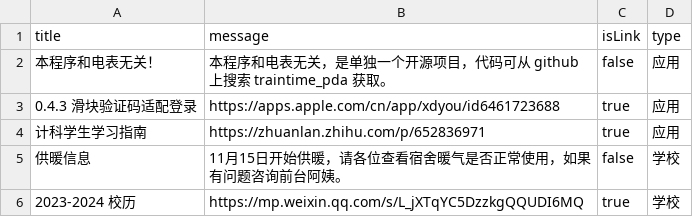
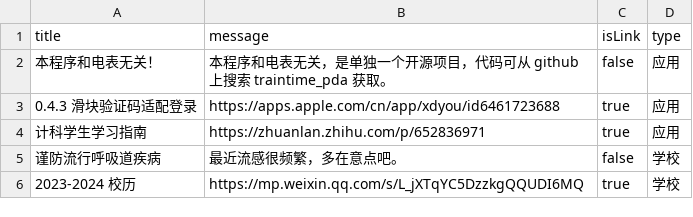
Before and after one commit to BenderBlog/traintime_pda_backend, a CSV file: message.csv, drawn as a sheet.

Commit message:
Update message.csv

```diff
--- a/message.csv
+++ b/message.csv
@@ -4,3 +4,3 @@ title,message,isLink,type
 计科学生学习指南,https://zhuanlan.zhihu.com/p/652836971,true,应用
-供暖信息,11月15日开始供暖，请各位查看宿舍暖气是否正常使用，如果有问题咨询前台阿姨。,false,学校
+谨防流行呼吸道疾病,最近流感很频繁，多在意点吧。,false,学校
 2023-2024 校历,https://mp.weixin.qq.com/s/L_jXTqYC5DzzkgQQUDI6MQ,true,学校
```
